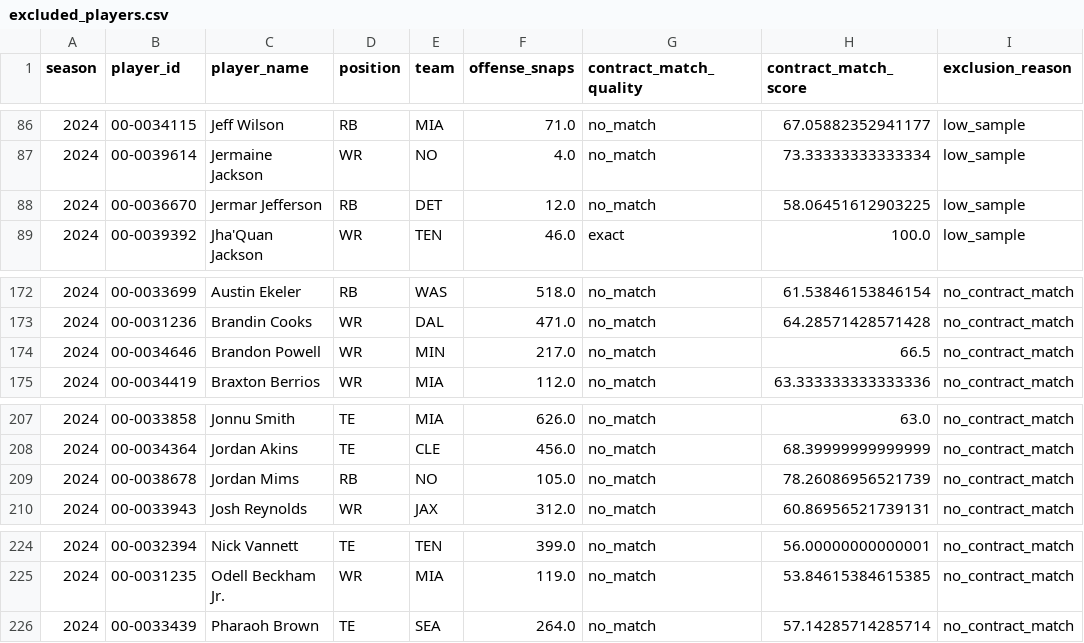
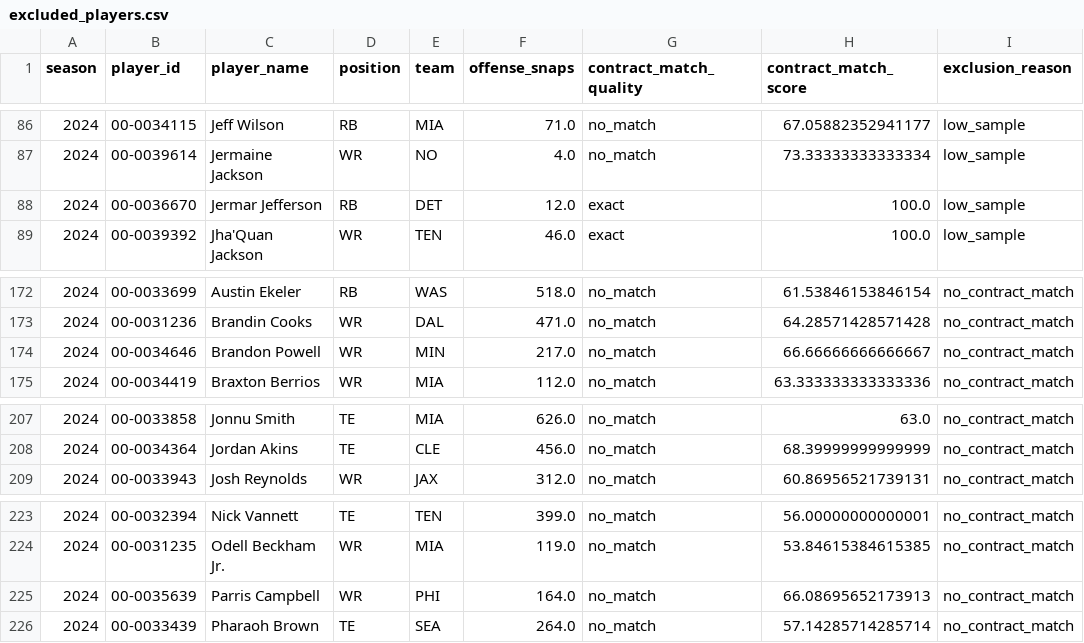
Before and after one commit to maisymylod/nfl-moneyball, a CSV file: data/diagnostic/excluded_players.csv, drawn as a sheet; only a part is shown, gaps mark what is left out.

```diff
--- a/data/diagnostic/excluded_players.csv
+++ b/data/diagnostic/excluded_players.csv
@@ -87,3 +87,3 @@ season,player_id,player_name,position,team,offense_snaps,contract_match_quality,
 2024,00-0039614,Jermaine Jackson,WR,NO,4.0,no_match,73.33333333333334,low_sample
-2024,00-0036670,Jermar Jefferson,RB,DET,12.0,no_match,58.06451612903225,low_sample
+2024,00-0036670,Jermar Jefferson,RB,DET,12.0,exact,100.0,low_sample
 2024,00-0039392,Jha'Quan Jackson,WR,TEN,46.0,exact,100.0,low_sample
@@ -173,3 +173,3 @@ season,player_id,player_name,position,team,offense_snaps,contract_match_quality,
 2024,00-0031236,Brandin Cooks,WR,DAL,471.0,no_match,64.28571428571428,no_contract_match
-2024,00-0034646,Brandon Powell,WR,MIN,217.0,no_match,66.5,no_contract_match
+2024,00-0034646,Brandon Powell,WR,MIN,217.0,no_match,66.66666666666667,no_contract_match
 2024,00-0034419,Braxton Berrios,WR,MIA,112.0,no_match,63.333333333333336,no_contract_match
@@ -208,3 +208,2 @@ season,player_id,player_name,position,team,offense_snaps,contract_match_quality,
 2024,00-0034364,Jordan Akins,TE,CLE,456.0,no_match,68.39999999999999,no_contract_match
-2024,00-0038678,Jordan Mims,RB,NO,105.0,no_match,78.26086956521739,no_contract_match
 2024,00-0033943,Josh Reynolds,WR,JAX,312.0,no_match,60.86956521739131,no_contract_match
@@ -225,2 +224,3 @@ season,player_id,player_name,position,team,offense_snaps,contract_match_quality,
 2024,00-0031235,Odell Beckham Jr.,WR,MIA,119.0,no_match,53.84615384615385,no_contract_match
+2024,00-0035639,Parris Campbell,WR,PHI,164.0,no_match,66.08695652173913,no_contract_match
 2024,00-0033439,Pharaoh Brown,TE,SEA,264.0,no_match,57.14285714285714,no_contract_match
```
Also changed, not shown: data/diagnostic/match_quality_breakdown.csv, 8 other files.
